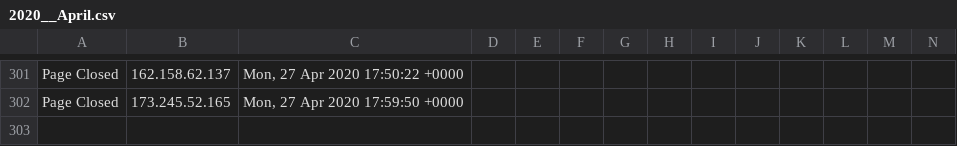
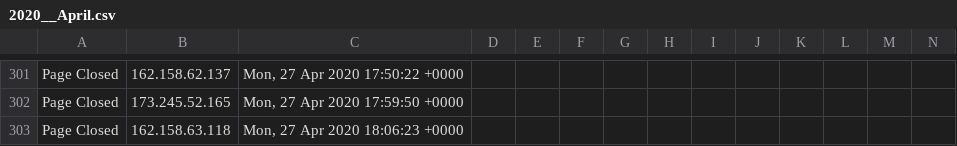
Before and after one commit to runacode/accent3, a CSV file: logs/2020__April.csv, drawn as a sheet; only a part is shown, gaps mark what is left out; rows hold the shown columns only; the diff names each change by its address in the sheet, - before the commit and + after, or states it on an @@ line.

Commit message:
Site Editor Update

```diff
--- a/logs/2020__April.csv
+++ b/logs/2020__April.csv
+row 303: Page Closed | 162.158.63.118 | Mon, 27 Apr 2020 18:06:23 +0000
```
